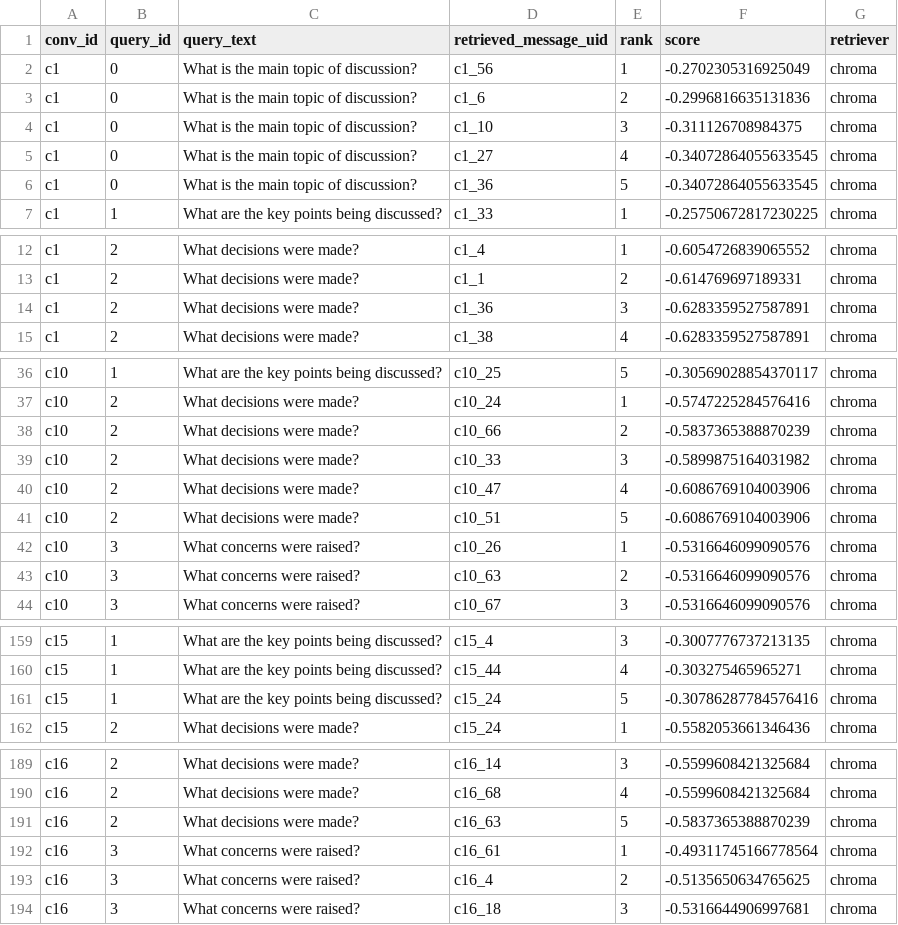
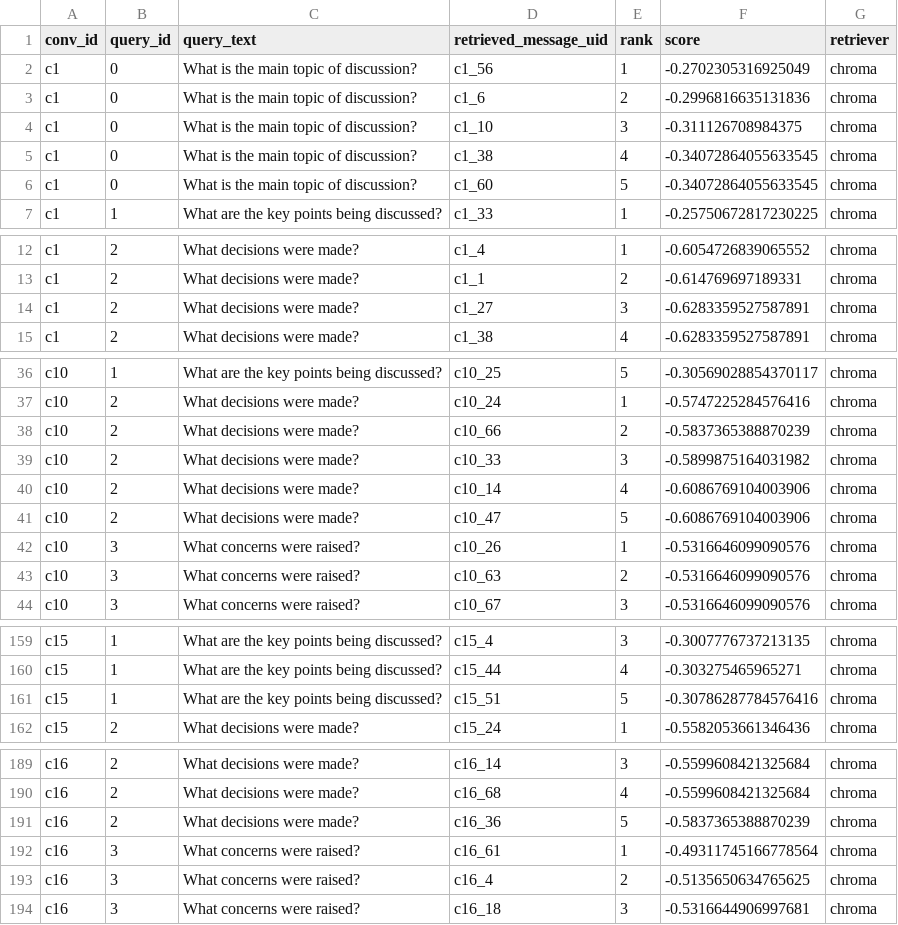
Before and after one commit to jrawat2/SP26-CS498-Selective-Memory, a CSV file: outputs/results/retrieval_results_chroma.csv, drawn as a sheet; only a part is shown, gaps mark what is left out; the diff covers the shown part only.

```diff
--- a/outputs/results/retrieval_results_chroma.csv
+++ b/outputs/results/retrieval_results_chroma.csv
@@ -4,4 +4,4 @@ c1,0,What is the main topic of discussion?,c1_6,2,-0.2996816635131836,chroma
 c1,0,What is the main topic of discussion?,c1_10,3,-0.311126708984375,chroma
-c1,0,What is the main topic of discussion?,c1_27,4,-0.34072864055633545,chroma
-c1,0,What is the main topic of discussion?,c1_36,5,-0.34072864055633545,chroma
+c1,0,What is the main topic of discussion?,c1_38,4,-0.34072864055633545,chroma
+c1,0,What is the main topic of discussion?,c1_60,5,-0.34072864055633545,chroma
 c1,1,What are the key points being discussed?,c1_33,1,-0.25750672817230225,chroma
@@ -13,3 +13,3 @@ c1,2,What decisions were made?,c1_4,1,-0.6054726839065552,chroma
 c1,2,What decisions were made?,c1_1,2,-0.614769697189331,chroma
-c1,2,What decisions were made?,c1_36,3,-0.6283359527587891,chroma
+c1,2,What decisions were made?,c1_27,3,-0.6283359527587891,chroma
 c1,2,What decisions were made?,c1_38,4,-0.6283359527587891,chroma
@@ -39,4 +39,4 @@ c10,2,What decisions were made?,c10_66,2,-0.5837365388870239,chroma
 c10,2,What decisions were made?,c10_33,3,-0.5899875164031982,chroma
-c10,2,What decisions were made?,c10_47,4,-0.6086769104003906,chroma
-c10,2,What decisions were made?,c10_51,5,-0.6086769104003906,chroma
+c10,2,What decisions were made?,c10_14,4,-0.6086769104003906,chroma
+c10,2,What decisions were made?,c10_47,5,-0.6086769104003906,chroma
 c10,3,What concerns were raised?,c10_26,1,-0.5316646099090576,chroma
@@ -160,3 +160,3 @@ c15,1,What are the key points being discussed?,c15_4,3,-0.3007776737213135,chrom
 c15,1,What are the key points being discussed?,c15_44,4,-0.303275465965271,chroma
-c15,1,What are the key points being discussed?,c15_24,5,-0.30786287784576416,chroma
+c15,1,What are the key points being discussed?,c15_51,5,-0.30786287784576416,chroma
 c15,2,What decisions were made?,c15_24,1,-0.5582053661346436,chroma
@@ -190,3 +190,3 @@ c16,2,What decisions were made?,c16_14,3,-0.5599608421325684,chroma
 c16,2,What decisions were made?,c16_68,4,-0.5599608421325684,chroma
-c16,2,What decisions were made?,c16_63,5,-0.5837365388870239,chroma
+c16,2,What decisions were made?,c16_36,5,-0.5837365388870239,chroma
 c16,3,What concerns were raised?,c16_61,1,-0.49311745166778564,chroma
```
Also changed, not shown: 1 edited cell elsewhere in this file, outputs/results/message_level_features_chroma.csv, outputs/results/regression_coefficients_chroma.csv, 10 other files.
